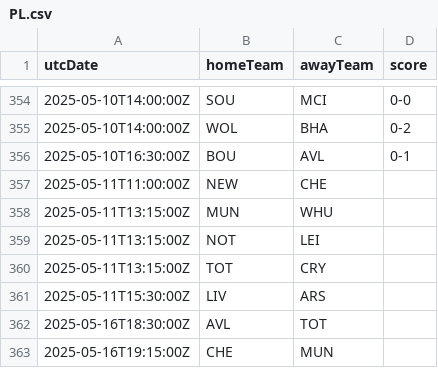
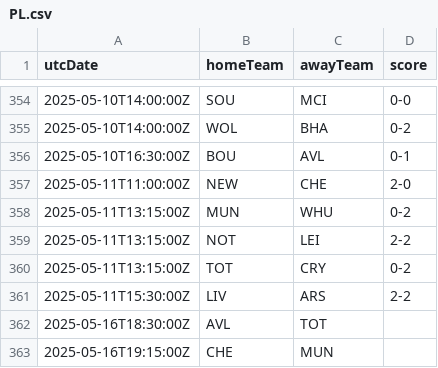
Before and after one commit to cbdq-io/datasets, a CSV file: org/football-data/data/PL.csv, drawn as a sheet; only a part is shown, gaps mark what is left out.

```diff
--- a/org/football-data/data/PL.csv
+++ b/org/football-data/data/PL.csv
@@ -356,7 +356,7 @@ utcDate,homeTeam,awayTeam,score
 2025-05-10T16:30:00Z,BOU,AVL,0-1
-2025-05-11T11:00:00Z,NEW,CHE,
-2025-05-11T13:15:00Z,MUN,WHU,
-2025-05-11T13:15:00Z,NOT,LEI,
-2025-05-11T13:15:00Z,TOT,CRY,
-2025-05-11T15:30:00Z,LIV,ARS,
+2025-05-11T11:00:00Z,NEW,CHE,2-0
+2025-05-11T13:15:00Z,MUN,WHU,0-2
+2025-05-11T13:15:00Z,NOT,LEI,2-2
+2025-05-11T13:15:00Z,TOT,CRY,0-2
+2025-05-11T15:30:00Z,LIV,ARS,2-2
 2025-05-16T18:30:00Z,AVL,TOT,
```
